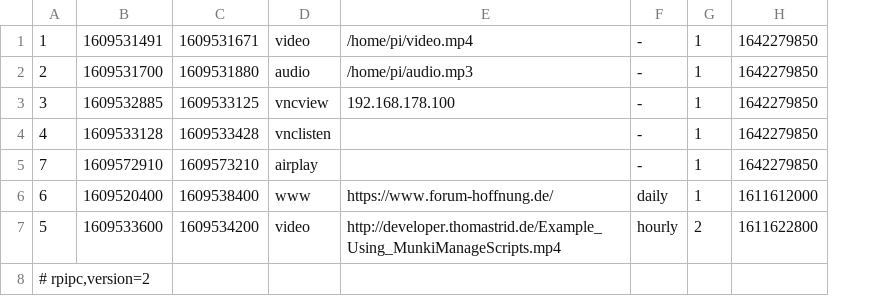
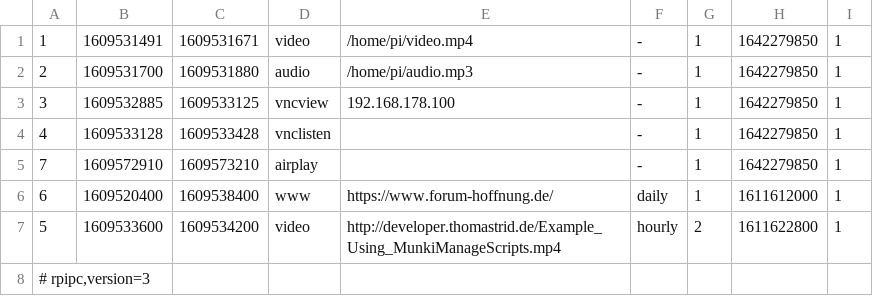
Before and after one commit to tm-dd/RPiPC, a CSV file: var/www/html/rpipc/plan.csv, drawn as a sheet; the diff names each change by its address in the sheet, - before the commit and + after, or states it on an @@ line.

Commit message:
fix for php8 on functions.php and plan.csv changed

```diff
--- a/var/www/html/rpipc/plan.csv
+++ b/var/www/html/rpipc/plan.csv
+column I, rows 1-7: all 1
-A8: # rpipc,version=2
+A8: # rpipc,version=3
```
Also changed, not shown: 1 other file.
